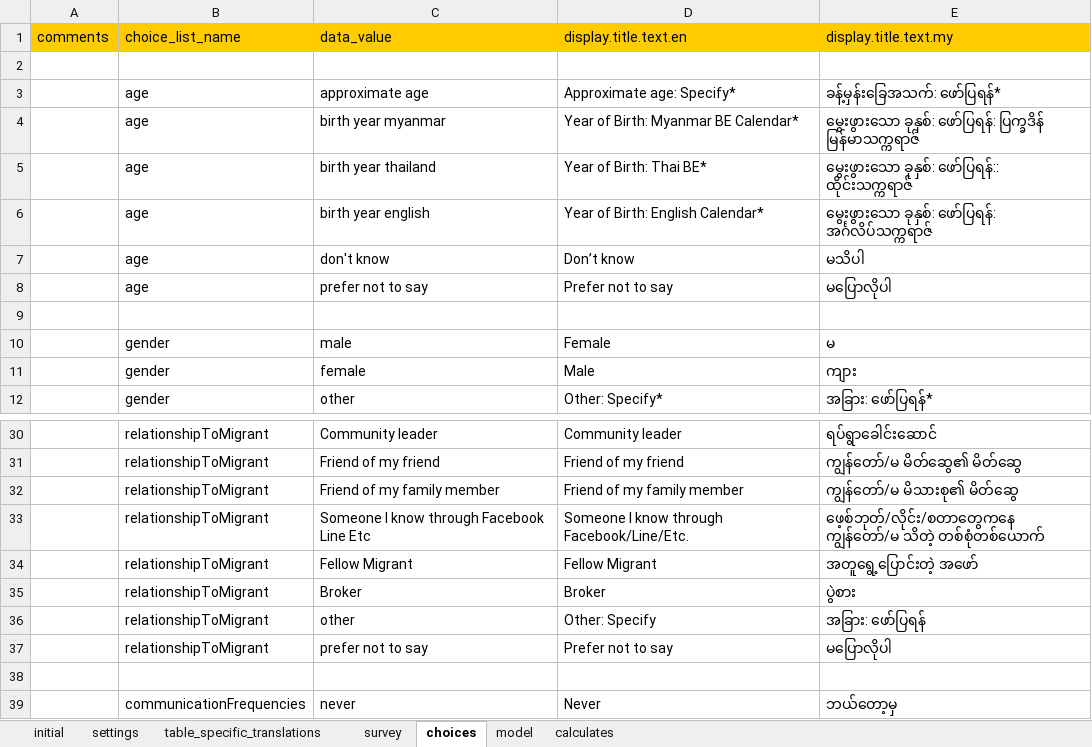
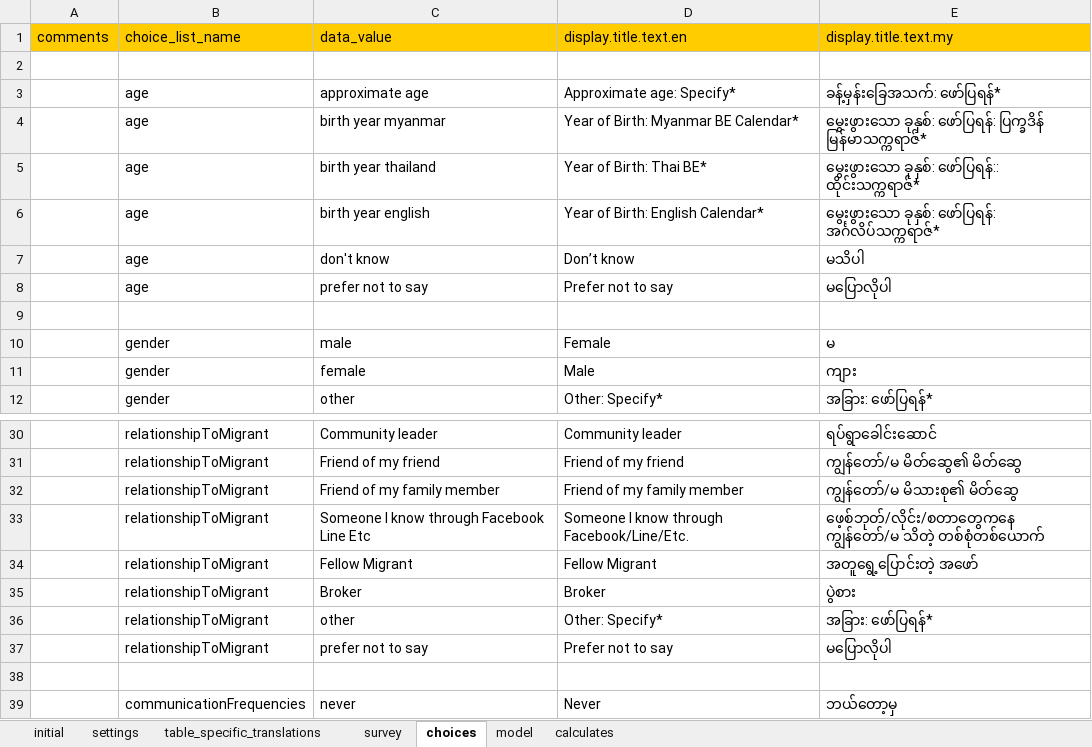
Before and after one commit to feature-creature/egocentric-labour-migration, an Excel workbook: tables/actor/forms/actor/actor.xlsx, sheet choices, drawn as a sheet; only a part is shown, gaps mark what is left out; values as stored, in another font and other column widths than the file's, no borders; the diff names each change by its address in the sheet, - before the commit and + after, or states it on an @@ line.

```diff
--- a/tables/actor/forms/actor/actor.xlsx (sheet choices)
+++ b/tables/actor/forms/actor/actor.xlsx (sheet choices)
-E4: …ဖော်ပြရန်: ပြက္ခဒိန် မြန်မာသက္ကရာဇ်
+E4: …ဖော်ပြရန်: ပြက္ခဒိန် မြန်မာသက္ကရာဇ်*
-E5: …ခုနှစ်: ဖော်ပြရန်:: ထိုင်းသက္ကရာဇ်
+E5: …ခုနှစ်: ဖော်ပြရန်:: ထိုင်းသက္ကရာဇ်*
-E6: …ခုနှစ်: ဖော်ပြရန်: အင်္ဂလိပ်သက္ကရာဇ်
+E6: …ခုနှစ်: ဖော်ပြရန်: အင်္ဂလိပ်သက္ကရာဇ်*
-D36: Other: Specify
+D36: Other: Specify*
-E36: အခြား: ဖော်ပြရန်
+E36: အခြား: ဖော်ပြရန်*
```
Also changed, not shown: sheet table_specific_translations, sheet survey, sheet calculates, sheet model, 4 other files.
